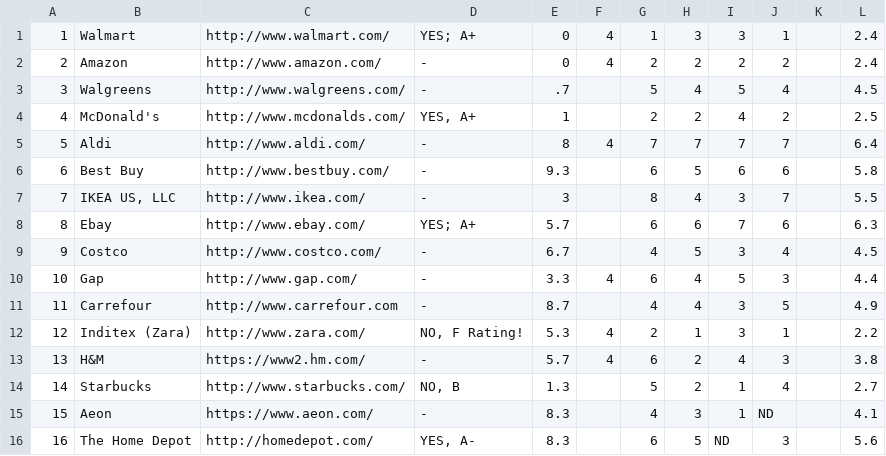
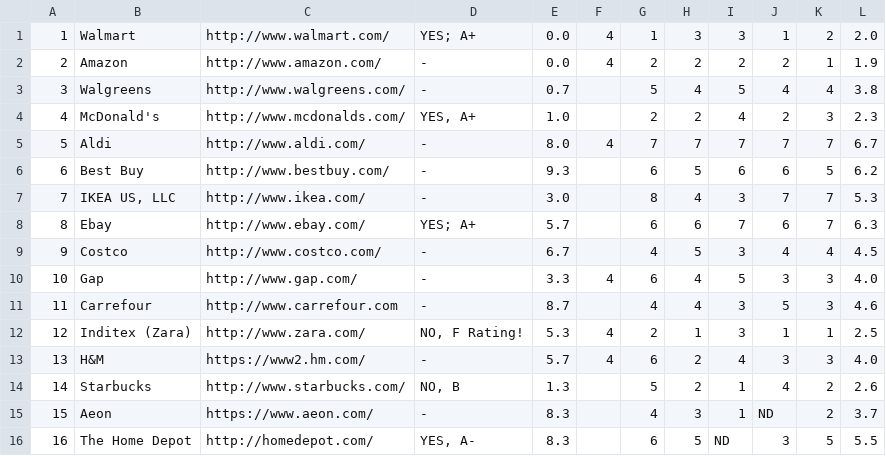
Before and after one commit to CubeOfCheese/Ethicli, a CSV file: Website-and-Backend/src/main/resources/Top 50 Online Retailers & Manual Scores - Sheet1.csv, drawn as a sheet; only a part is shown; the diff covers the shown part only.

Commit message:
updated manual scores, added ethical elephant and vegan.org data

```diff
--- a/Website-and-Backend/src/main/resources/Top 50 Online Retailers & Manual Scores - Sheet1.csv
+++ b/Website-and-Backend/src/main/resources/Top 50 Online Retailers & Manual Scores - Sheet1.csv
@@ -1,16 +1,16 @@
-1,Walmart,http://www.walmart.com/,YES; A+,0,4,1,3,3,1,,2.4
-2,Amazon,http://www.amazon.com/,-,0,4,2,2,2,2,,2.4
-3,Walgreens,http://www.walgreens.com/,-,.7,,5,4,5,4,,4.5
-4,McDonald's,http://www.mcdonalds.com/,"YES, A+",1,,2,2,4,2,,2.5
-5,Aldi,http://www.aldi.com/,-,8,4,7,7,7,7,,6.4
-6,Best Buy,http://www.bestbuy.com/,-,9.3,,6,5,6,6,,5.8
-7,"IKEA US, LLC",http://www.ikea.com/,-,3,,8,4,3,7,,5.5
-8,Ebay,http://www.ebay.com/,YES; A+,5.7,,6,6,7,6,,6.3
-9,Costco,http://www.costco.com/,-,6.7,,4,5,3,4,,4.5
-10,Gap,http://www.gap.com/,-,3.3,4,6,4,5,3,,4.4
-11,Carrefour,http://www.carrefour.com,-,8.7,,4,4,3,5,,4.9
-12,Inditex (Zara),http://www.zara.com/,"NO, F Rating!",5.3,4,2,1,3,1,,2.2
-13,H&M,https://www2.hm.com/,-,5.7,4,6,2,4,3,,3.8
-14,Starbucks,http://www.starbucks.com/,"NO, B",1.3,,5,2,1,4,,2.7
-15,Aeon,https://www.aeon.com/,-,8.3,,4,3,1,ND,,4.1
-16,The Home Depot,http://homedepot.com/,"YES, A-",8.3,,6,5,ND,3,,5.6
+1,Walmart,http://www.walmart.com/,YES; A+,0.0,4,1,3,3,1,2,2.0
+2,Amazon,http://www.amazon.com/,-,0.0,4,2,2,2,2,1,1.9
+3,Walgreens,http://www.walgreens.com/,-,0.7,,5,4,5,4,4,3.8
+4,McDonald's,http://www.mcdonalds.com/,"YES, A+",1.0,,2,2,4,2,3,2.3
+5,Aldi,http://www.aldi.com/,-,8.0,4,7,7,7,7,7,6.7
+6,Best Buy,http://www.bestbuy.com/,-,9.3,,6,5,6,6,5,6.2
+7,"IKEA US, LLC",http://www.ikea.com/,-,3.0,,8,4,3,7,7,5.3
+8,Ebay,http://www.ebay.com/,YES; A+,5.7,,6,6,7,6,7,6.3
+9,Costco,http://www.costco.com/,-,6.7,,4,5,3,4,4,4.5
+10,Gap,http://www.gap.com/,-,3.3,4,6,4,5,3,3,4.0
+11,Carrefour,http://www.carrefour.com,-,8.7,,4,4,3,5,3,4.6
+12,Inditex (Zara),http://www.zara.com/,"NO, F Rating!",5.3,4,2,1,3,1,1,2.5
+13,H&M,https://www2.hm.com/,-,5.7,4,6,2,4,3,3,4.0
+14,Starbucks,http://www.starbucks.com/,"NO, B",1.3,,5,2,1,4,2,2.6
+15,Aeon,https://www.aeon.com/,-,8.3,,4,3,1,ND,2,3.7
+16,The Home Depot,http://homedepot.com/,"YES, A-",8.3,,6,5,ND,3,5,5.5
```
Also changed, not shown: 67 edited cells elsewhere in this file, 4 other files.
